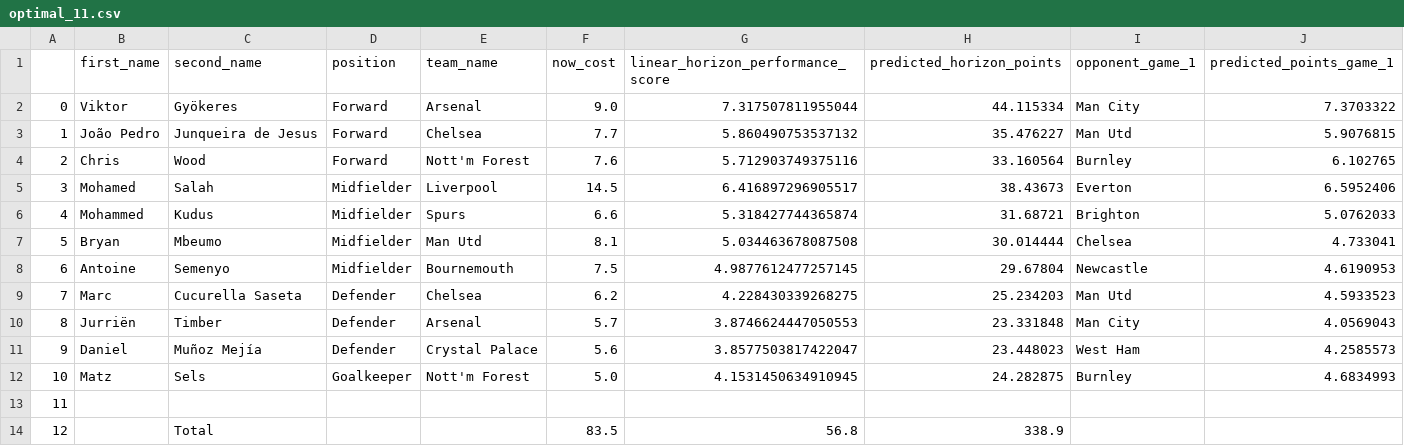
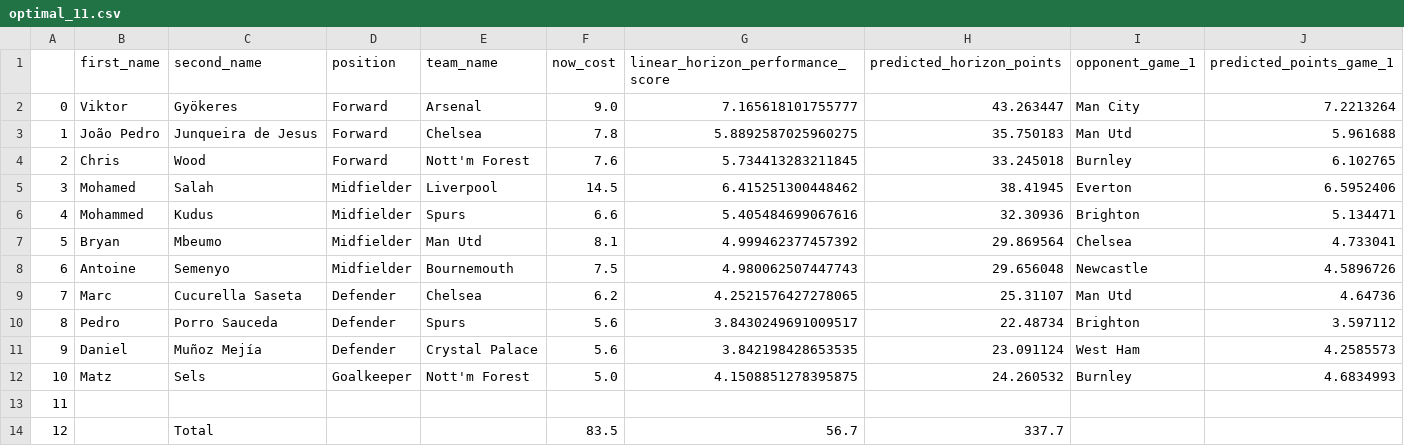
Before and after one commit to matecsapo/Fantasy-Premier-League-Model, a CSV file: predictions/GW_5/model_V2/optimal_11.csv, drawn as a sheet.

```diff
--- a/predictions/GW_5/model_V2/optimal_11.csv
+++ b/predictions/GW_5/model_V2/optimal_11.csv
@@ -1,14 +1,14 @@
 ,first_name,second_name,position,team_name,now_cost,linear_horizon_performance_score,predicted_horizon_points,opponent_game_1,predicted_points_game_1
-0,Viktor,Gyökeres,Forward,Arsenal,9.0,7.317507811955044,44.115334,Man City,7.3703322
-1,João Pedro,Junqueira de Jesus,Forward,Chelsea,7.7,5.860490753537132,35.476227,Man Utd,5.9076815
-2,Chris,Wood,Forward,Nott'm Forest,7.6,5.712903749375116,33.160564,Burnley,6.102765
-3,Mohamed,Salah,Midfielder,Liverpool,14.5,6.416897296905517,38.43673,Everton,6.5952406
-4,Mohammed,Kudus,Midfielder,Spurs,6.6,5.318427744365874,31.68721,Brighton,5.0762033
-5,Bryan,Mbeumo,Midfielder,Man Utd,8.1,5.034463678087508,30.014444,Chelsea,4.733041
-6,Antoine,Semenyo,Midfielder,Bournemouth,7.5,4.9877612477257145,29.67804,Newcastle,4.6190953
-7,Marc,Cucurella Saseta,Defender,Chelsea,6.2,4.228430339268275,25.234203,Man Utd,4.5933523
-8,Jurriën,Timber,Defender,Arsenal,5.7,3.8746624447050553,23.331848,Man City,4.0569043
-9,Daniel,Muñoz Mejía,Defender,Crystal Palace,5.6,3.8577503817422047,23.448023,West Ham,4.2585573
-10,Matz,Sels,Goalkeeper,Nott'm Forest,5.0,4.1531450634910945,24.282875,Burnley,4.6834993
+0,Viktor,Gyökeres,Forward,Arsenal,9.0,7.165618101755777,43.263447,Man City,7.2213264
+1,João Pedro,Junqueira de Jesus,Forward,Chelsea,7.8,5.8892587025960275,35.750183,Man Utd,5.961688
+2,Chris,Wood,Forward,Nott'm Forest,7.6,5.734413283211845,33.245018,Burnley,6.102765
+3,Mohamed,Salah,Midfielder,Liverpool,14.5,6.415251300448462,38.41945,Everton,6.5952406
+4,Mohammed,Kudus,Midfielder,Spurs,6.6,5.405484699067616,32.30936,Brighton,5.134471
+5,Bryan,Mbeumo,Midfielder,Man Utd,8.1,4.999462377457392,29.869564,Chelsea,4.733041
+6,Antoine,Semenyo,Midfielder,Bournemouth,7.5,4.980062507447743,29.656048,Newcastle,4.5896726
+7,Marc,Cucurella Saseta,Defender,Chelsea,6.2,4.2521576427278065,25.31107,Man Utd,4.64736
+8,Pedro,Porro Sauceda,Defender,Spurs,5.6,3.8430249691009517,22.48734,Brighton,3.597112
+9,Daniel,Muñoz Mejía,Defender,Crystal Palace,5.6,3.842198428653535,23.091124,West Ham,4.2585573
+10,Matz,Sels,Goalkeeper,Nott'm Forest,5.0,4.1508851278395875,24.260532,Burnley,4.6834993
 11,,,,,,,,,
-12,,Total,,,83.5,56.8,338.9,,
+12,,Total,,,83.5,56.7,337.7,,
```
Also changed, not shown: predictions/GW_5/model_V2/predictions.csv, predictions/GW_5/model_V2_5/optimal_11.csv, 3 other files.
